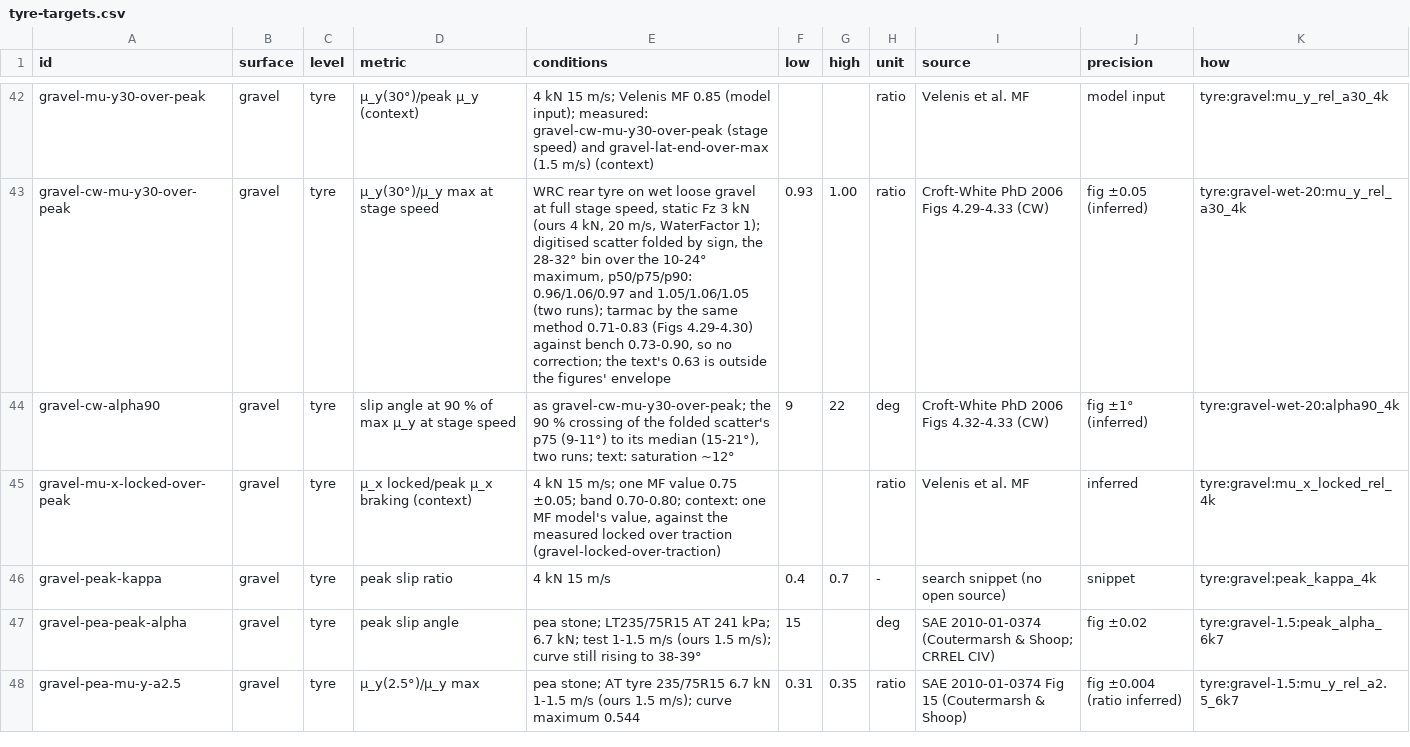
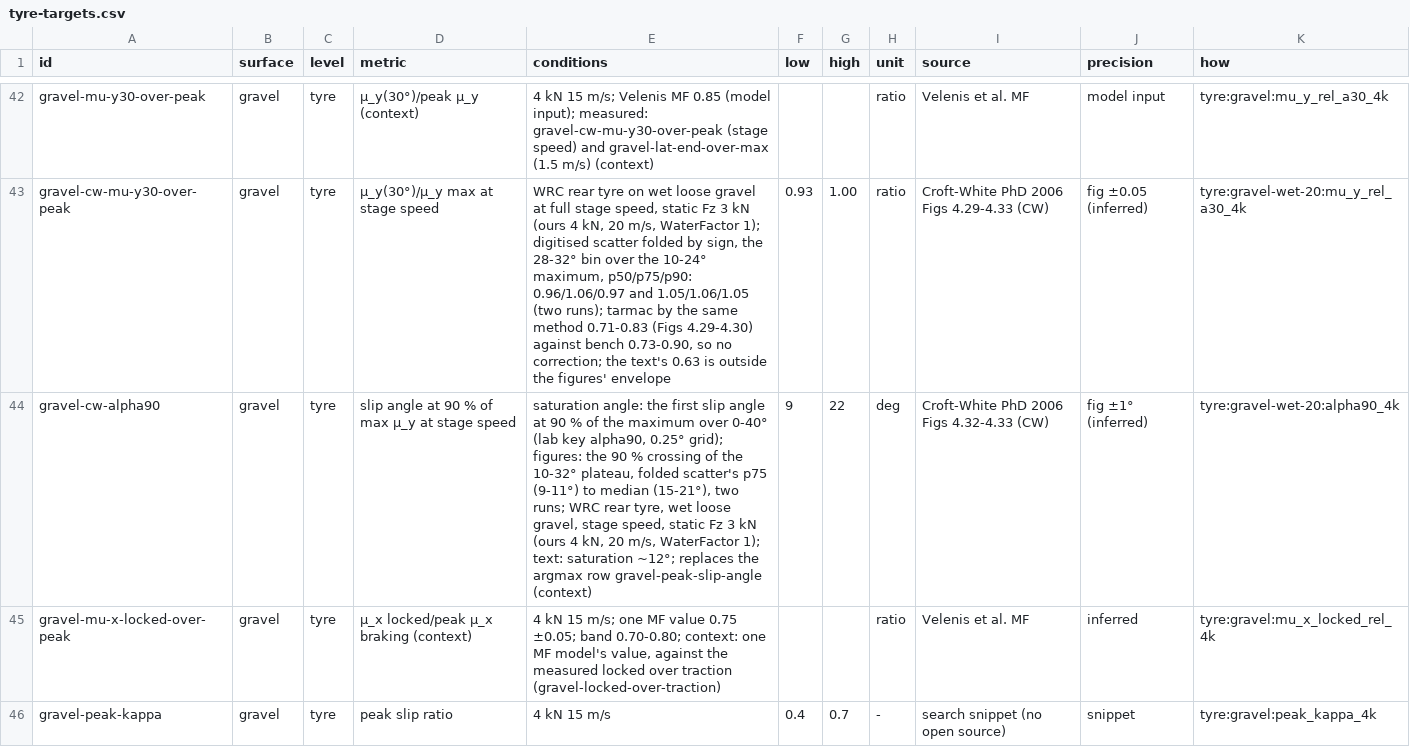
Before and after one commit to JodusNodus/rerbr, a CSV file: data/tyre-targets.csv, drawn as a sheet; only a part is shown, gaps mark what is left out; the shorter side is filled out with more unchanged rows.

Commit message:
Tyre scorecard and notes: the stage-speed saturation angle defined, α0 by water not speed

```diff
--- a/data/tyre-targets.csv
+++ b/data/tyre-targets.csv
@@ -43,3 +43,3 @@ gravel-mu-y30-over-peak,gravel,tyre,μ_y(30°)/peak μ_y (context),4 kN 15 m/s;
 gravel-cw-mu-y30-over-peak,gravel,tyre,μ_y(30°)/μ_y max at stage speed,"WRC rear tyre on wet loose gravel at full stage speed, static Fz 3 kN (ours 4 kN, 20 m/s, WaterFactor 1); digitised scatter folded by sign, the 28-32° bin over the 10-24° maximum, p50/p75/p90: 0.96/1.06/0.97 and 1.05/1.06/1.05 (two runs); tarmac by the same method 0.71-0.83 (Figs 4.29-4.30) against bench 0.73-0.90, so no correction; the text's 0.63 is outside the figures' envelope",0.93,1.00,ratio,Croft-White PhD 2006 Figs 4.29-4.33 (CW),fig ±0.05 (inferred),tyre:gravel-wet-20:mu_y_rel_a30_4k
-gravel-cw-alpha90,gravel,tyre,slip angle at 90 % of max μ_y at stage speed,"as gravel-cw-mu-y30-over-peak; the 90 % crossing of the folded scatter's p75 (9-11°) to its median (15-21°), two runs; text: saturation ~12°",9,22,deg,Croft-White PhD 2006 Figs 4.32-4.33 (CW),fig ±1° (inferred),tyre:gravel-wet-20:alpha90_4k
+gravel-cw-alpha90,gravel,tyre,slip angle at 90 % of max μ_y at stage speed,"saturation angle: the first slip angle at 90 % of the maximum over 0-40° (lab key alpha90, 0.25° grid); figures: the 90 % crossing of the 10-32° plateau, folded scatter's p75 (9-11°) to median (15-21°), two runs; WRC rear tyre, wet loose gravel, stage speed, static Fz 3 kN (ours 4 kN, 20 m/s, WaterFactor 1); text: saturation ~12°; replaces the argmax row gravel-peak-slip-angle (context)",9,22,deg,Croft-White PhD 2006 Figs 4.32-4.33 (CW),fig ±1° (inferred),tyre:gravel-wet-20:alpha90_4k
 gravel-mu-x-locked-over-peak,gravel,tyre,μ_x locked/peak μ_x braking (context),"4 kN 15 m/s; one MF value 0.75 ±0.05; band 0.70-0.80; context: one MF model's value, against the measured locked over traction (gravel-locked-over-traction)",,,ratio,Velenis et al. MF,inferred,tyre:gravel:mu_x_locked_rel_4k
```
Also changed, not shown: 1 other file.
